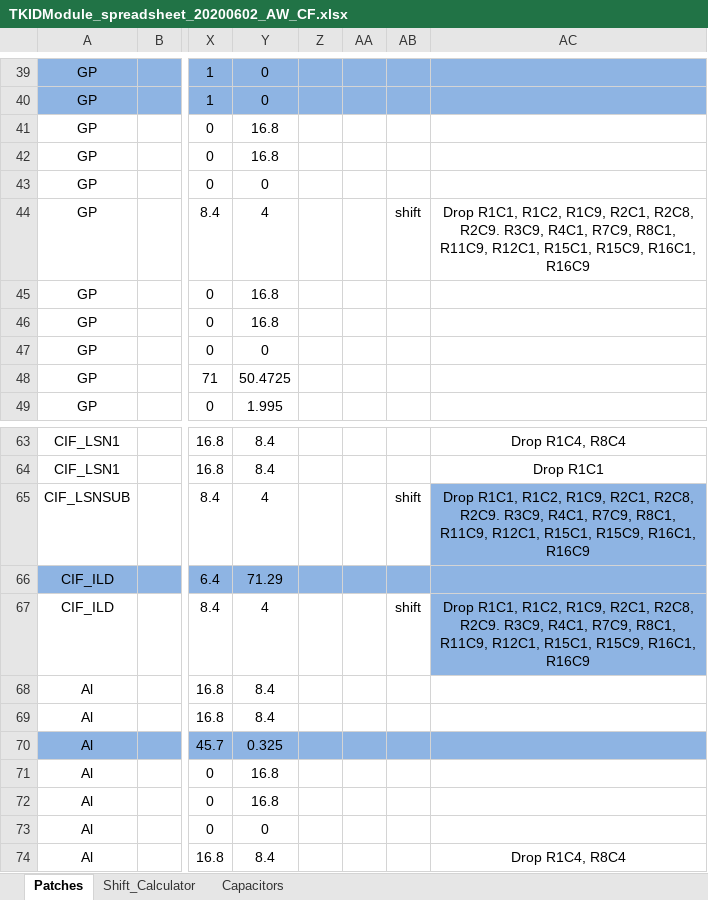
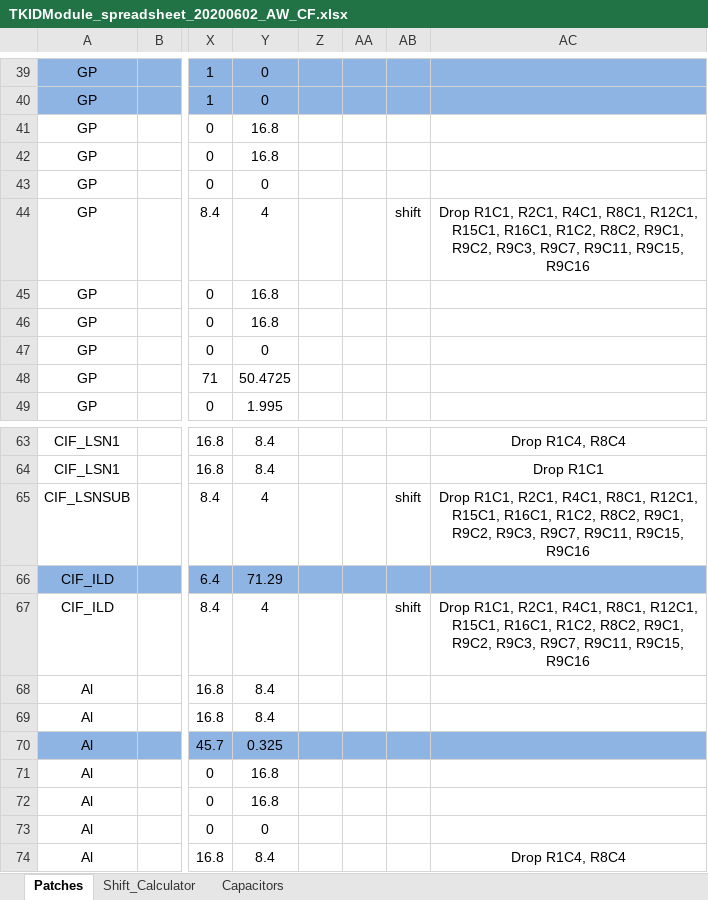
Before and after one commit to WanduiAlbert/ResoBolo, an Excel workbook: masks/code/TKIDModule_spreadsheet_20200602_AW_CF.xlsx, sheet Patches, drawn as a sheet; only a part is shown, gaps mark what is left out; values as stored, in another font and other column widths than the file's, no borders; the diff names each change by its address in the sheet, - before the commit and + after, or states it on an @@ line.

Commit message:
giving the cell drop a second run

```diff
--- a/masks/code/TKIDModule_spreadsheet_20200602_AW_CF.xlsx (sheet Patches)
+++ b/masks/code/TKIDModule_spreadsheet_20200602_AW_CF.xlsx (sheet Patches)
-AC44: Drop R1C1, R1C2, R1C9, R2C1, R2C8, R2C9. R3C9, R4C1, R7C9, R8C1, R11C9, R12C1, R15C1, R15C9, R16C1, R16C9
+AC44: Drop R1C1, R2C1, R4C1, R8C1, R12C1, R15C1, R16C1, R1C2, R8C2, R9C1, R9C2, R9C3, R9C7, R9C11, R9C15, R9C16
-AC65: Drop R1C1, R1C2, R1C9, R2C1, R2C8, R2C9. R3C9, R4C1, R7C9, R8C1, R11C9, R12C1, R15C1, R15C9, R16C1, R16C9
+AC65: Drop R1C1, R2C1, R4C1, R8C1, R12C1, R15C1, R16C1, R1C2, R8C2, R9C1, R9C2, R9C3, R9C7, R9C11, R9C15, R9C16
-AC65 fill: #8EB4E3
+AC65 fill: none
-AC67: Drop R1C1, R1C2, R1C9, R2C1, R2C8, R2C9. R3C9, R4C1, R7C9, R8C1, R11C9, R12C1, R15C1, R15C9, R16C1, R16C9
+AC67: Drop R1C1, R2C1, R4C1, R8C1, R12C1, R15C1, R16C1, R1C2, R8C2, R9C1, R9C2, R9C3, R9C7, R9C11, R9C15, R9C16
-AC67 fill: #8EB4E3
+AC67 fill: none
```
Also changed, not shown: sheet Capacitors.
